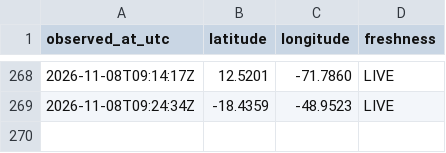
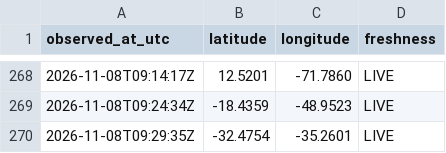
Before and after one commit to gaayathrikk/iss-logger, a CSV file: iss_positions.csv, drawn as a sheet; only a part is shown, gaps mark what is left out; the diff names each change by its address in the sheet, - before the commit and + after, or states it on an @@ line.

Commit message:
ISS sample

```diff
--- a/iss_positions.csv
+++ b/iss_positions.csv
+row 270: 2026-11-08T09:29:35Z | -32.4754 | -35.2601 | LIVE
```
